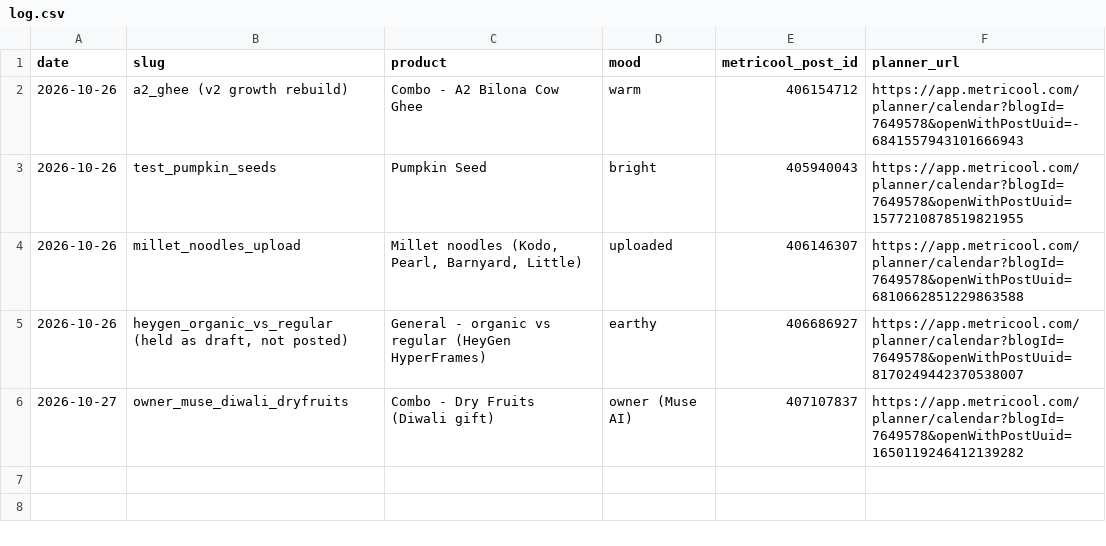
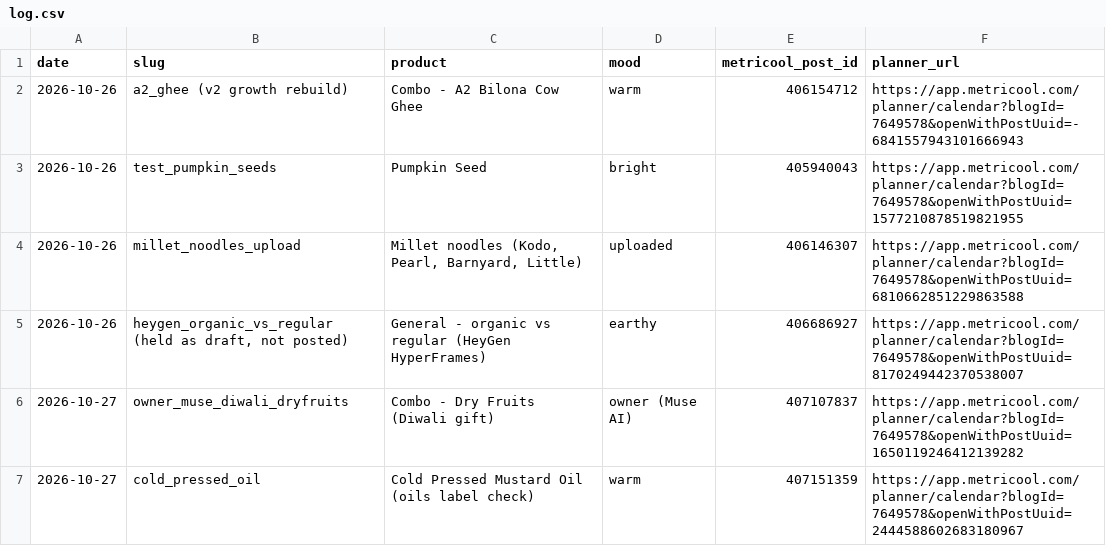
Before and after one commit to gjsgopi-dev/pureorganiczone-reels, a CSV file: log.csv, drawn as a sheet; the diff names each change by its address in the sheet, - before the commit and + after, or states it on an @@ line.

```diff
--- a/log.csv
+++ b/log.csv
+row 7: 2026-10-27 | cold_pressed_oil | Cold Pressed Mustard Oil (oils label check) | warm | 407151359 | https://app.metricool.com/planner/calendar?blogId=7649578&openWithPostUuid=2444588602683180967
```
Also changed, not shown: 1 other file.
